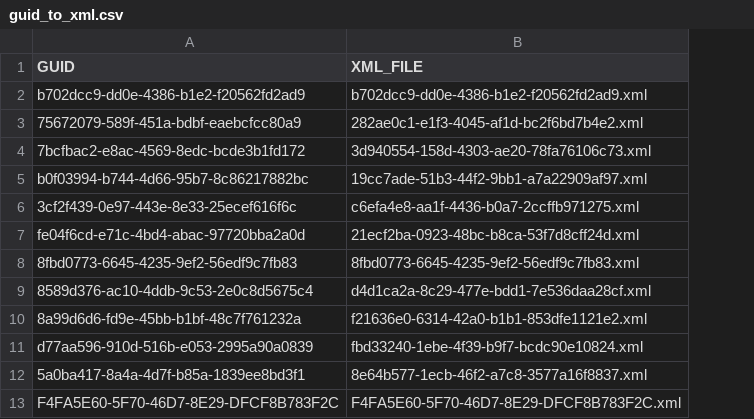
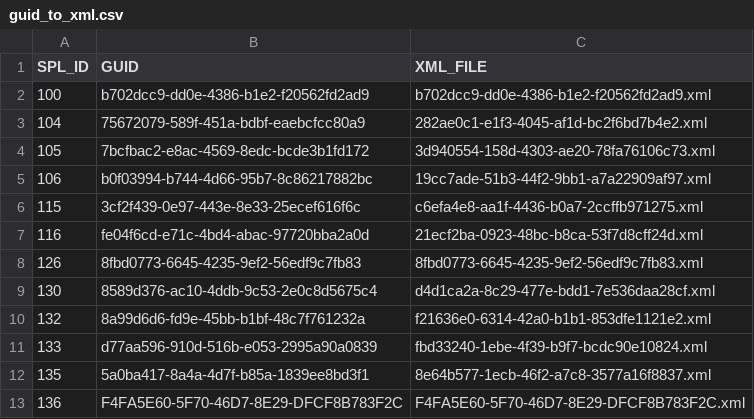
Before and after one commit to jlpainter/AMIA2025, a CSV file: pvlens/data/dictionary/guid_to_xml.csv, drawn as a sheet; only a part is shown; the diff names each change by its address in the sheet, - before the commit and + after, or states it on an @@ line.

Commit message:
Publishing final data and analysis code

```diff
--- a/pvlens/data/dictionary/guid_to_xml.csv
+++ b/pvlens/data/dictionary/guid_to_xml.csv
+column A (SPL_ID), rows 2-13: 100 | 104 | 105 | 106 | 115 | 116 | 126 | 130 | 132 | 133 | 135 | 136
```
Also changed, not shown: 14 other files.
